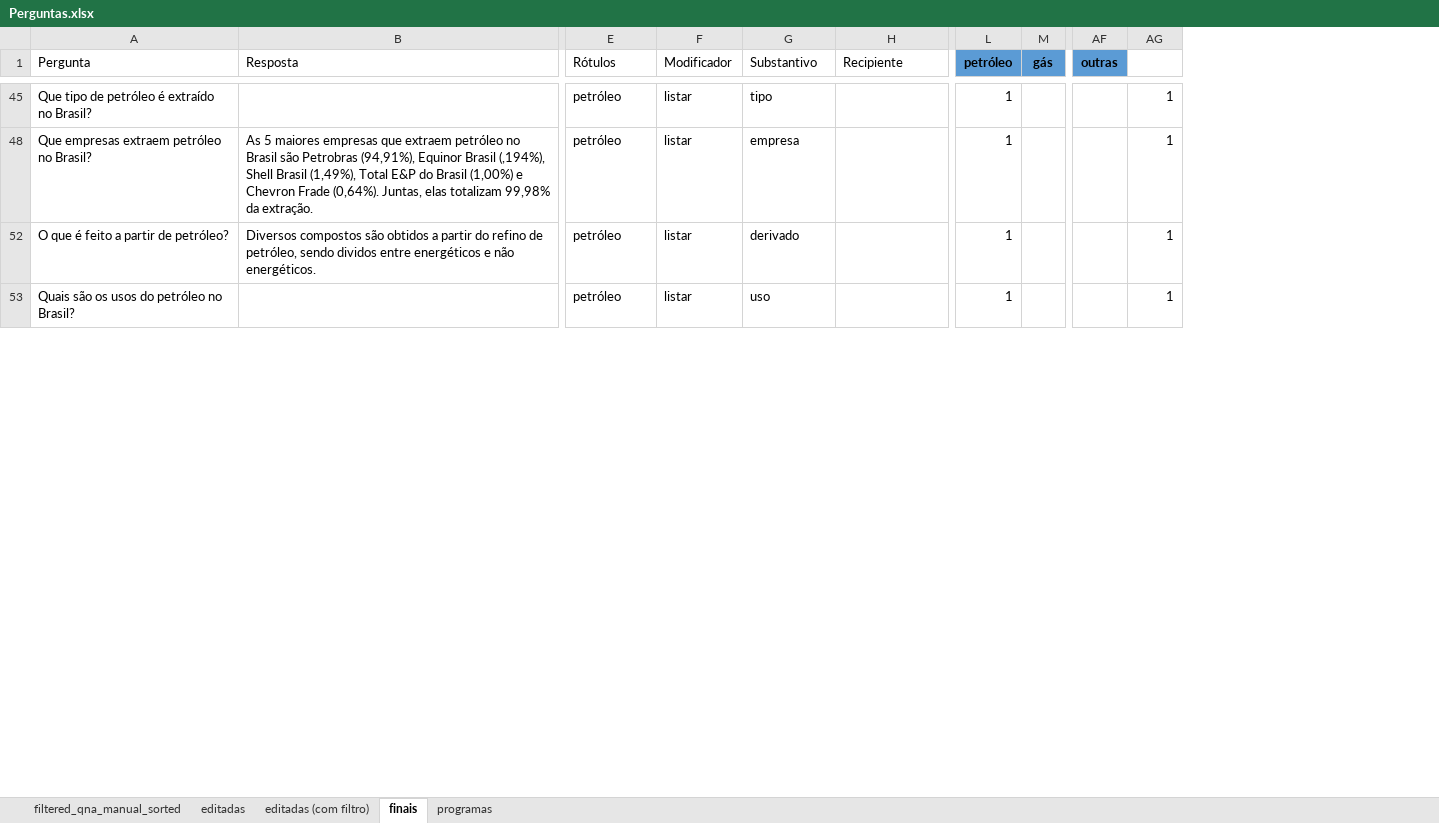
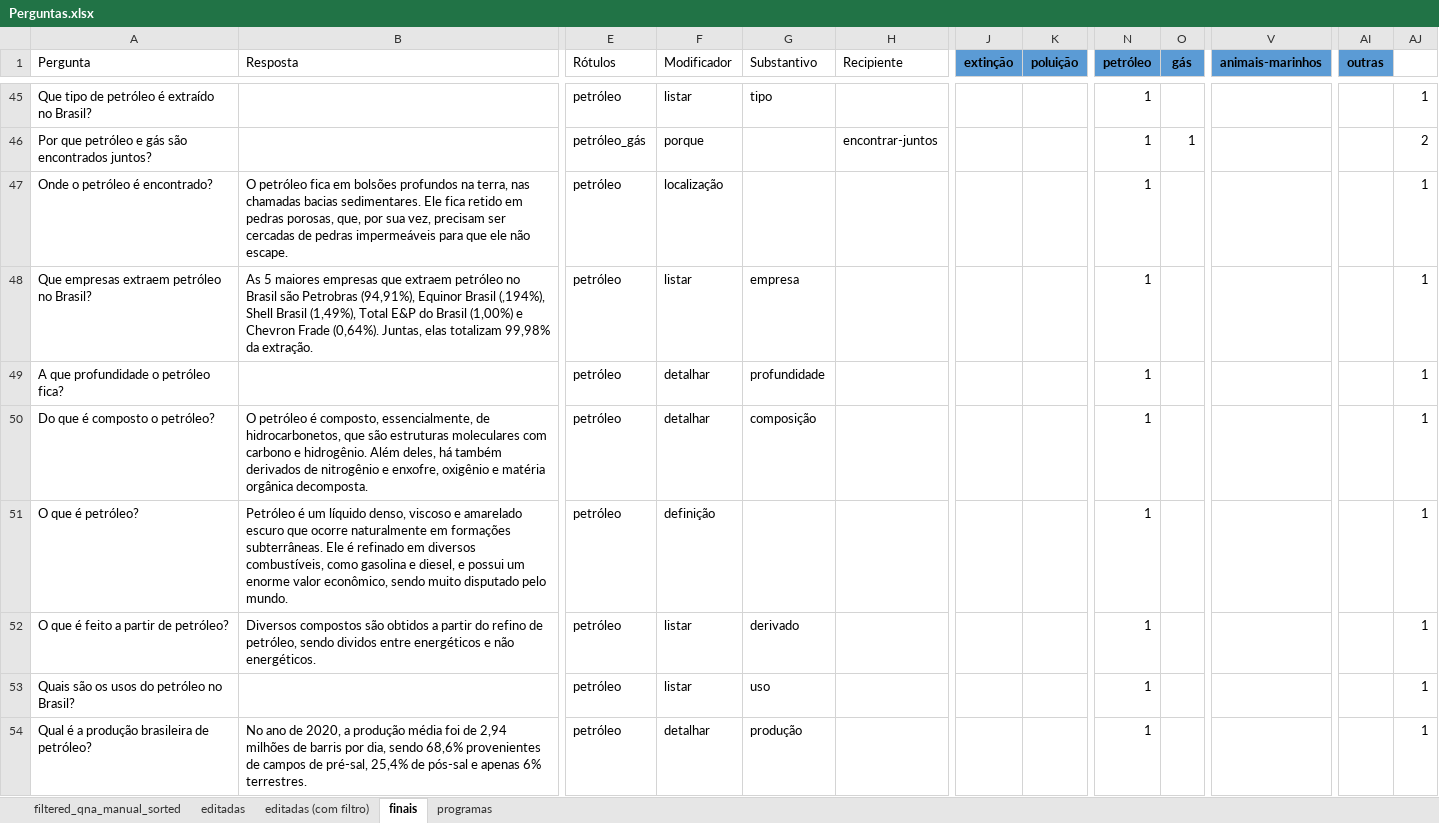
Before and after one commit to VictBenito/chatbot-Victor-Paulo, an Excel workbook: results/Perguntas.xlsx, sheet finais, drawn as a sheet; only a part is shown, gaps mark what is left out; values as stored, in another font and other column widths than the file's, no borders; conditional formats not drawn; removed rows and columns are numbered as before the commit, all else as after; rows hold the shown columns only; the diff covers the shown part only; the diff names each change by its address in the sheet, - before the commit and + after, or states it on an @@ line.

```diff
--- a/results/Perguntas.xlsx (sheet finais)
+++ b/results/Perguntas.xlsx (sheet finais)
+column J (extinção), empty
+column K (poluição), empty
+column V (animais-marinhos), empty
-column AF (outras), empty
+column AJ, row 45: 1; row 48: 1; rows 52-53: 1 | 1
-AI1: (empty)
+AI1: outras
-AI1 fill: none
+AI1 fill: #5B9BD5
-AI45 (outras): 1
+AI45 (outras): (empty)
@@ row 46 unhidden: Por que petróleo e gás são encontrados juntos? |  | petróleo_gás | porque |  | encontrar-juntos |  |  | 1 | 1 |  |  | 2 @@
@@ row 47 unhidden: Onde o petróleo é encontrado? | O petróleo fica em bolsões profundos na terra, nas chamadas bacias sedimentares. Ele fica retido em pedras porosas, que, por sua vez, precisam ser cercadas de pedras impermeáveis para que ele não escape. | petróleo | localização |  |  |  |  | 1 |  |  |  | 1 @@
-AI48 (outras): 1
+AI48 (outras): (empty)
@@ row 49 unhidden: A que profundidade o petróleo fica? |  | petróleo | detalhar | profundidade |  |  |  | 1 |  |  |  | 1 @@
@@ row 50 unhidden: Do que é composto o petróleo? | O petróleo é composto, essencialmente, de hidrocarbonetos, que são estruturas moleculares com carbono e hidrogênio. Além deles, há também derivados de nitrogênio e enxofre, oxigênio e matéria orgânica decomposta. | petróleo | detalhar | composição |  |  |  | 1 |  |  |  | 1 @@
@@ row 51 unhidden: O que é petróleo? | Petróleo é um líquido denso, viscoso e amarelado escuro que ocorre naturalmente em formações subterrâneas. Ele é refinado em diversos combustíveis, como gasolina e diesel, e possui um enorme valor econômico, sendo muito disputado pelo mundo. | petróleo | definição |  |  |  |  | 1 |  |  |  | 1 @@
-AI52:AI53 (outras): 1
+AI52:AI53 (outras): (empty)
@@ row 54 unhidden: Qual é a produção brasileira de petróleo? | No ano de 2020, a produção média foi de 2,94 milhões de barris por dia, sendo 68,6% provenientes de campos de pré-sal, 25,4% de pós-sal e apenas 6% terrestres. | petróleo | detalhar | produção |  |  |  | 1 |  |  |  | 1 @@
```
Also changed, not shown: 17 added rows, 214 hidden or unhidden rows and 37 edited cells elsewhere in this sheet, formulas that keep their value, hidden cells, 1 other file.
